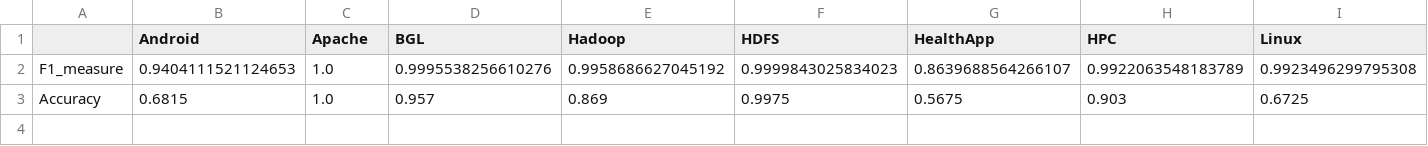
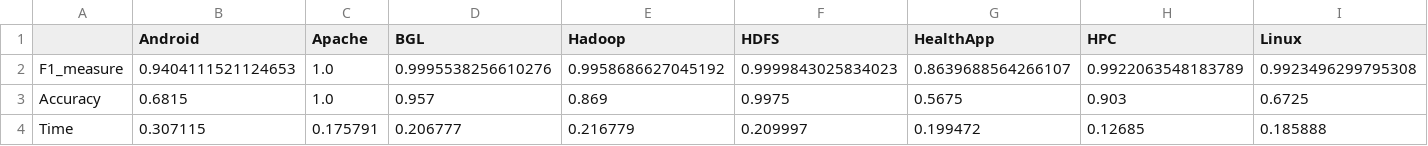
Before and after one commit to f1amingo/logparser, a CSV file: benchmark/AEL_benchmark_result.csv, drawn as a sheet; only a part is shown; rows hold the shown columns only; the diff names each change by its address in the sheet, - before the commit and + after, or states it on an @@ line.

```diff
--- a/benchmark/AEL_benchmark_result.csv
+++ b/benchmark/AEL_benchmark_result.csv
+row 4: Time | 0.307115 | 0.175791 | 0.206777 | 0.216779 | 0.209997 | 0.199472 | 0.12685 | 0.185888
```
Also changed, not shown: 31 other files.
